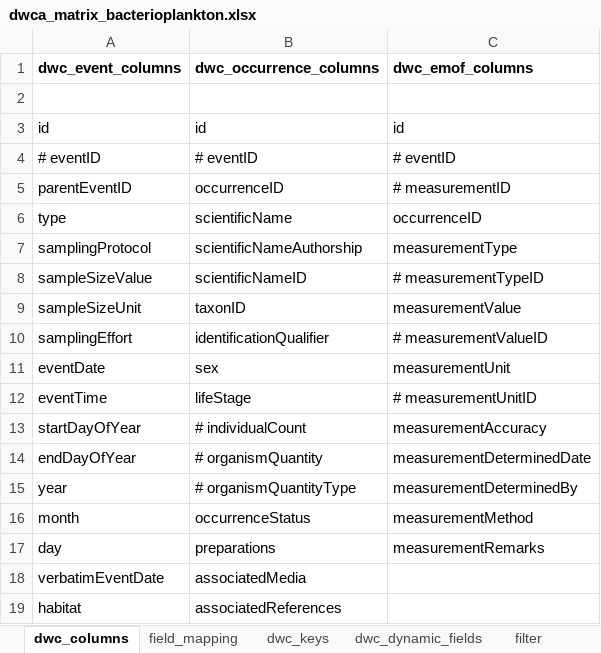
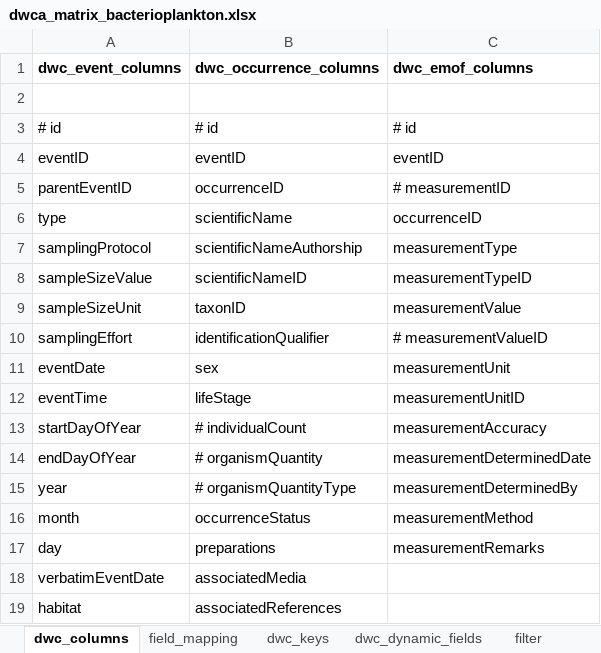
Before and after one commit to sharkdata/darwincore, an Excel workbook: test_data/resources/dwca_matrix_bacterioplankton.xlsx, sheet dwc_columns, drawn as a sheet; only a part is shown; values as stored, in another font and other column widths than the file's, no borders; removed rows and columns are numbered as before the commit, all else as after; the diff names each change by its address in the sheet, - before the commit and + after, or states it on an @@ line.

```diff
--- a/test_data/resources/dwca_matrix_bacterioplankton.xlsx (sheet dwc_columns)
+++ b/test_data/resources/dwca_matrix_bacterioplankton.xlsx (sheet dwc_columns)
-row 3: id | id | id
+row 3: # id | # id | # id
-A4 (dwc_event_columns): # eventID
+A4 (dwc_event_columns): eventID
-B4 (dwc_occurrence_columns): # eventID
+B4 (dwc_occurrence_columns): eventID
-C4 (dwc_emof_columns): # eventID
+C4 (dwc_emof_columns): eventID
-C8 (dwc_emof_columns): # measurementTypeID
+C8 (dwc_emof_columns): measurementTypeID
-C12 (dwc_emof_columns): # measurementUnitID
+C12 (dwc_emof_columns): measurementUnitID
```
Also changed, not shown: sheet translate, sheet field_mapping, 3 other files.
